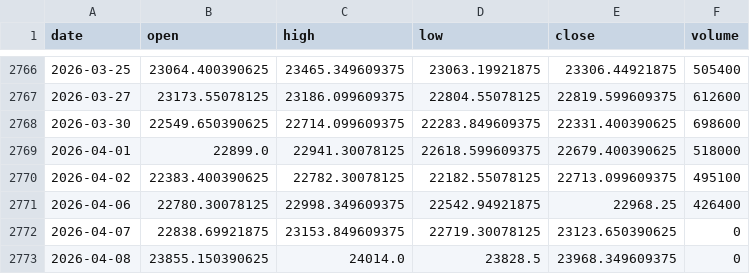
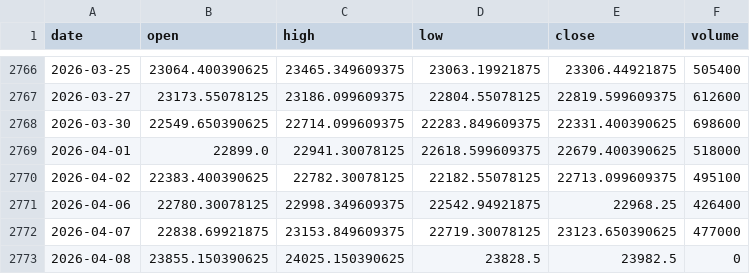
Before and after one commit to zetaaztra/David-ML, a CSV file: data/nifty_daily.csv, drawn as a sheet; only a part is shown, gaps mark what is left out.

Commit message:
Auto-sync: Market data update 2026-04-08 08:16

```diff
--- a/data/nifty_daily.csv
+++ b/data/nifty_daily.csv
@@ -2771,3 +2771,3 @@ date,open,high,low,close,volume
 2026-04-06,22780.30078125,22998.349609375,22542.94921875,22968.25,426400
-2026-04-07,22838.69921875,23153.849609375,22719.30078125,23123.650390625,0
-2026-04-08,23855.150390625,24014.0,23828.5,23968.349609375,0
+2026-04-07,22838.69921875,23153.849609375,22719.30078125,23123.650390625,477000
+2026-04-08,23855.150390625,24025.150390625,23828.5,23982.5,0
```
Also changed, not shown: data/vix_daily.csv.
